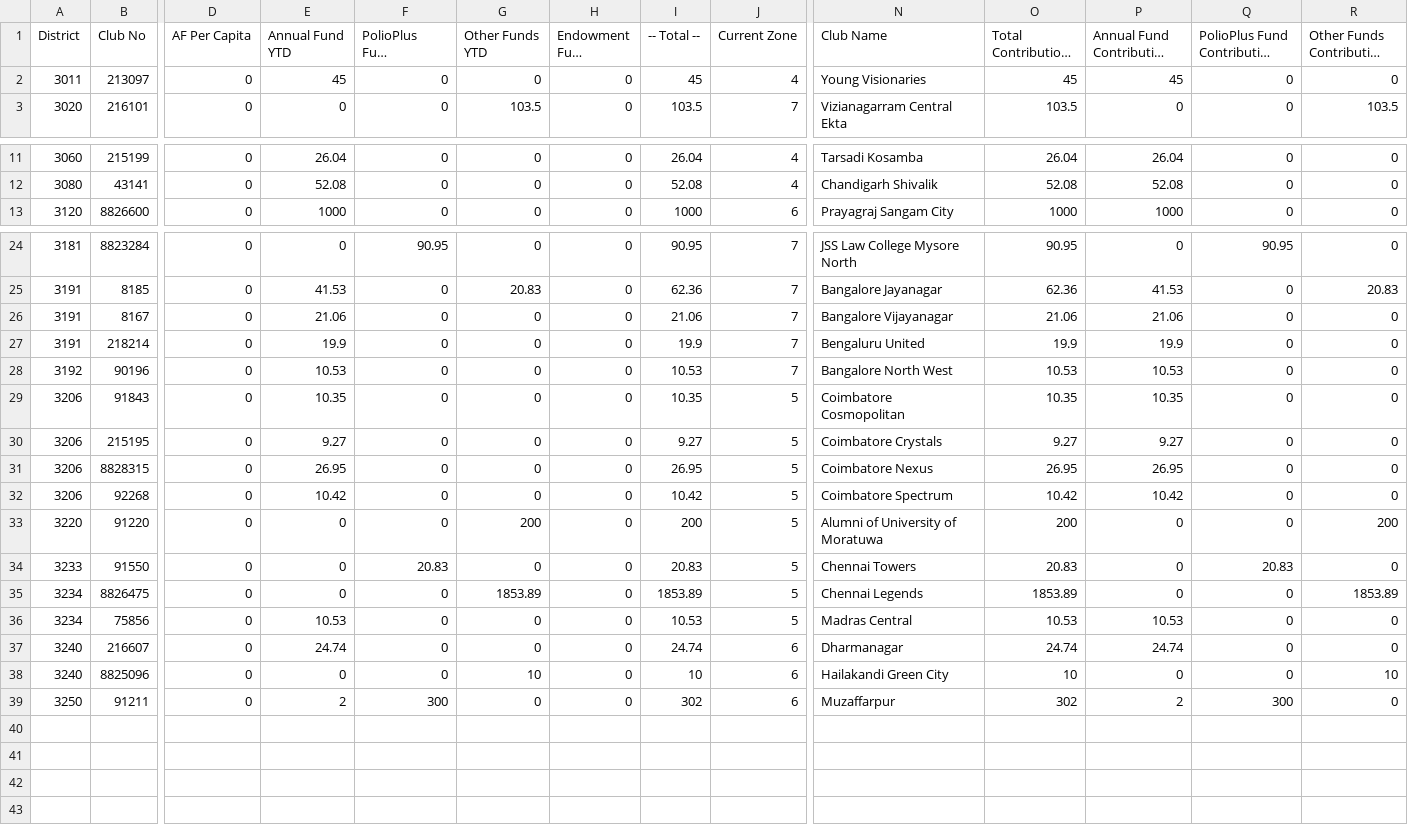
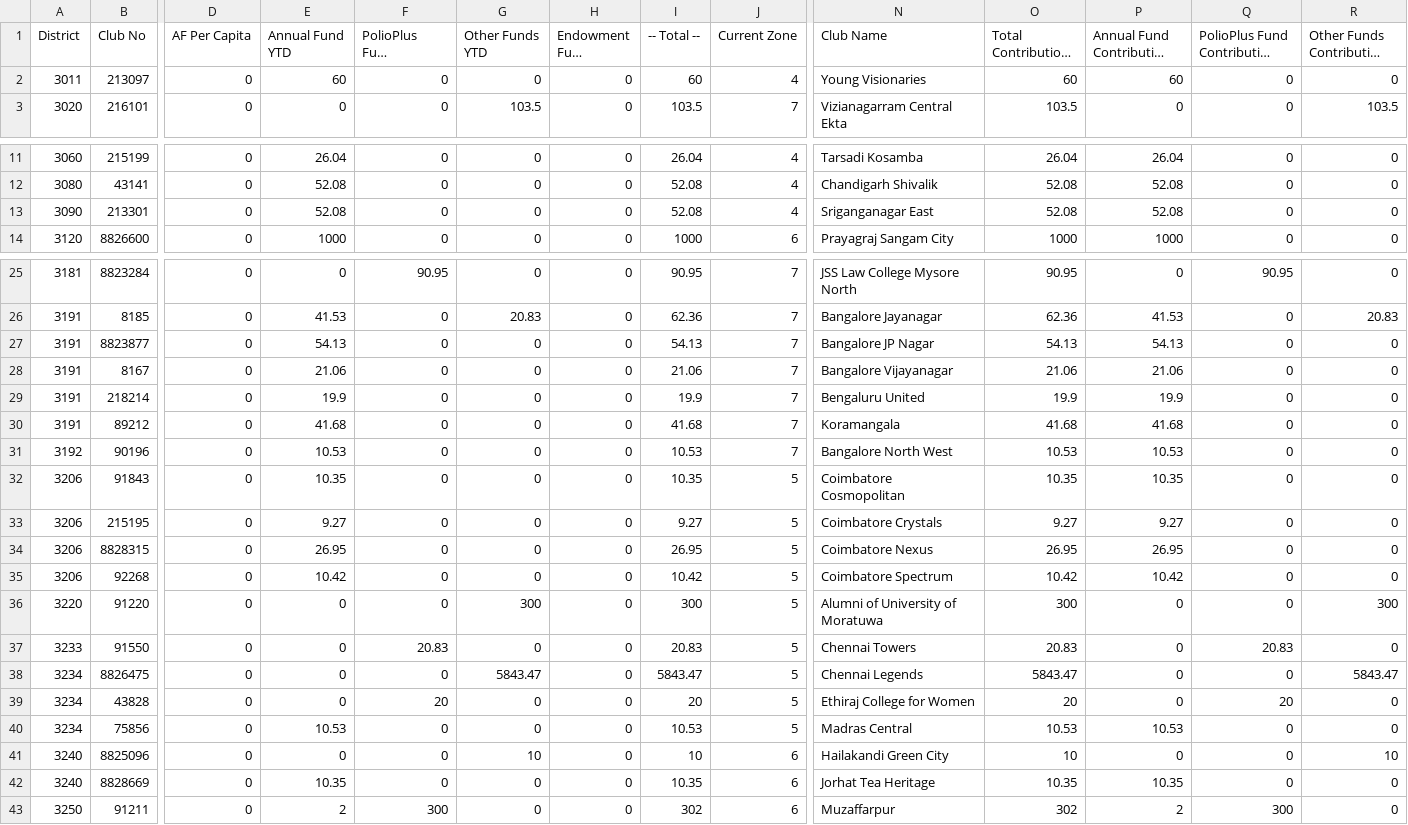
Before and after one commit to rsamdio/RSAInsights, a CSV file: data/trf_contributions.csv, drawn as a sheet; only a part is shown, gaps mark what is left out; long unchanged cells end in …; removed rows and columns are numbered as before the commit, all else as after; rows hold the shown columns only; the diff names each change by its address in the sheet, - before the commit and + after, or states it on an @@ line.

```diff
--- a/data/trf_contributions.csv
+++ b/data/trf_contributions.csv
-E2 (Annual Fund YTD): 45
+E2 (Annual Fund YTD): 60
-I2 (-- Total --): 45
+I2 (-- Total --): 60
-O2 (Total Contributions USD): 45
+O2 (Total Contributions USD): 60
-P2 (Annual Fund Contribution USD): 45
+P2 (Annual Fund Contribution USD): 60
+row 13: 3090 | 213301 | 0 | 52.08 | 0 | 0 | 0 | 52.08 | 4 | Sriganganagar East | 52.08 | 52.08 | 0 | 0
+row 27: 3191 | 8823877 | 0 | 54.13 | 0 | 0 | 0 | 54.13 | 7 | Bangalore JP Nagar | 54.13 | 54.13 | 0 | 0
+row 30: 3191 | 89212 | 0 | 41.68 | 0 | 0 | 0 | 41.68 | 7 | Koramangala | 41.68 | 41.68 | 0 | 0
-G36 (Other Funds YTD): 200
+G36 (Other Funds YTD): 300
-I36 (-- Total --): 200
+I36 (-- Total --): 300
-O36 (Total Contributions USD): 200
+O36 (Total Contributions USD): 300
-R36 (Other Funds Contribution USD): 200
+R36 (Other Funds Contribution USD): 300
-G38 (Other Funds YTD): 1853.89
+G38 (Other Funds YTD): 5843.47
-I38 (-- Total --): 1853.89
+I38 (-- Total --): 5843.47
-O38 (Total Contributions USD): 1853.89
+O38 (Total Contributions USD): 5843.47
-R38 (Other Funds Contribution USD): 1853.89
+R38 (Other Funds Contribution USD): 5843.47
+row 39: 3234 | 43828 | 0 | 0 | 20 | 0 | 0 | 20 | 5 | Ethiraj College for Women | 20 | 0 | 20 | 0
-row 37: 3240 | 216607 | 0 | 24.74 | 0 | 0 | 0 | 24.74 | 6 | Dharmanagar | 24.74 | 24.74 | 0 | 0
+row 42: 3240 | 8828669 | 0 | 10.35 | 0 | 0 | 0 | 10.35 | 6 | Jorhat Tea Heritage | 10.35 | 10.35 | 0 | 0
```
Also changed, not shown: data/all_clubs.csv, data/zone_summary.csv, 11 other files.
